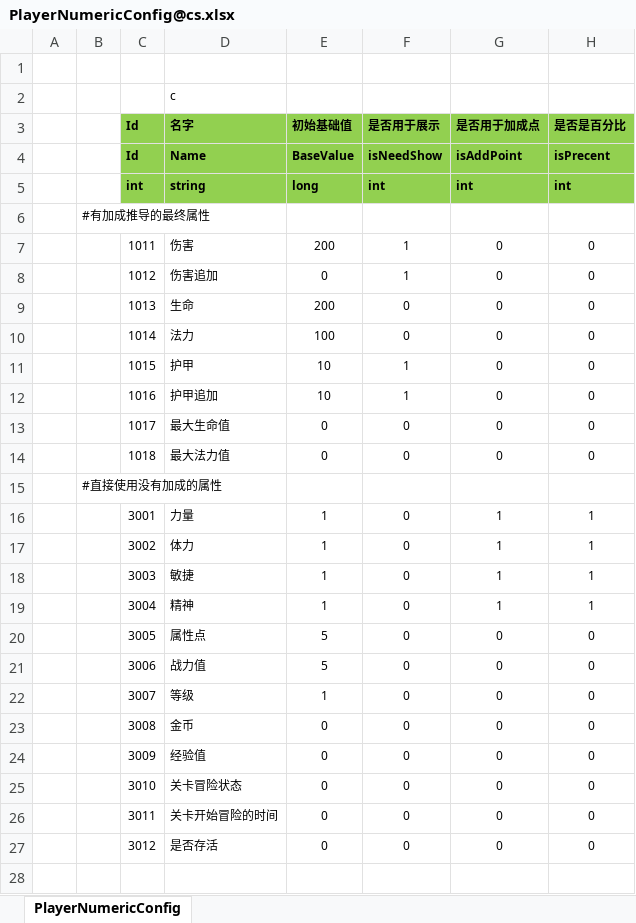
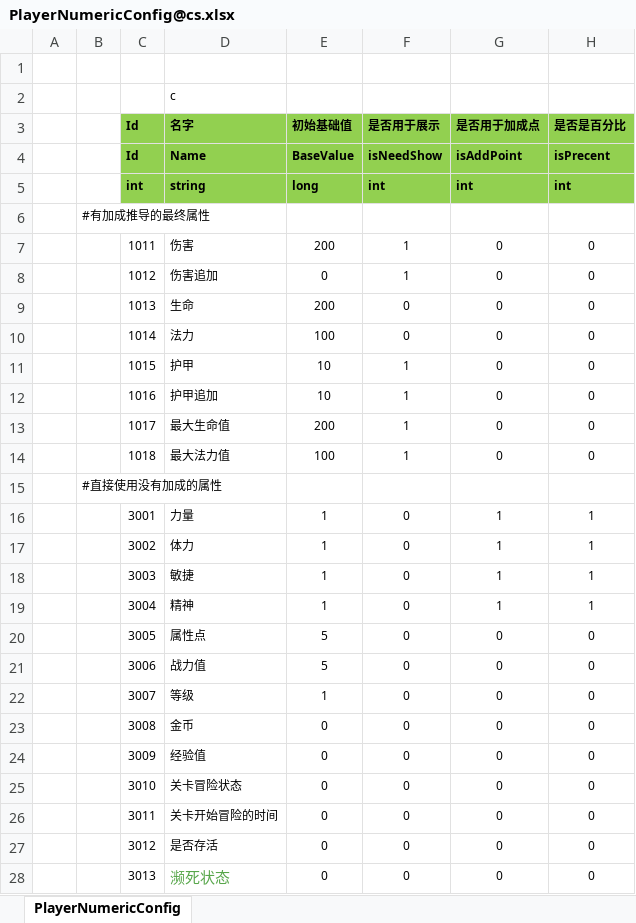
Before and after one commit to manniu1542/ET_ServerStudy, an Excel workbook: Excel/PlayerNumericConfig@cs.xlsx, sheet PlayerNumericConfig, drawn as a sheet; values as stored, in another font and other column widths than the file's, no borders; the diff names each change by its address in the sheet, - before the commit and + after, or states it on an @@ line.

```diff
--- a/Excel/PlayerNumericConfig@cs.xlsx (sheet PlayerNumericConfig)
+++ b/Excel/PlayerNumericConfig@cs.xlsx (sheet PlayerNumericConfig)
-E13 (初始基础值): 0
+E13 (初始基础值): 200
-F13:F14 (是否用于展示): 0
+F13:F14 (是否用于展示): 1
-E14 (初始基础值): 0
+E14 (初始基础值): 100
+row 28:  |  | 3013 | 濒死状态 | 0 | 0 | 0 | 0
```
Also changed, not shown: 27 other files.
